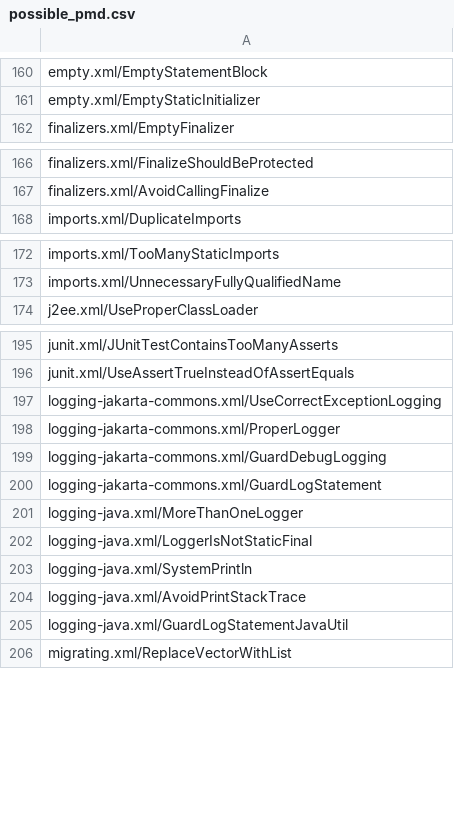
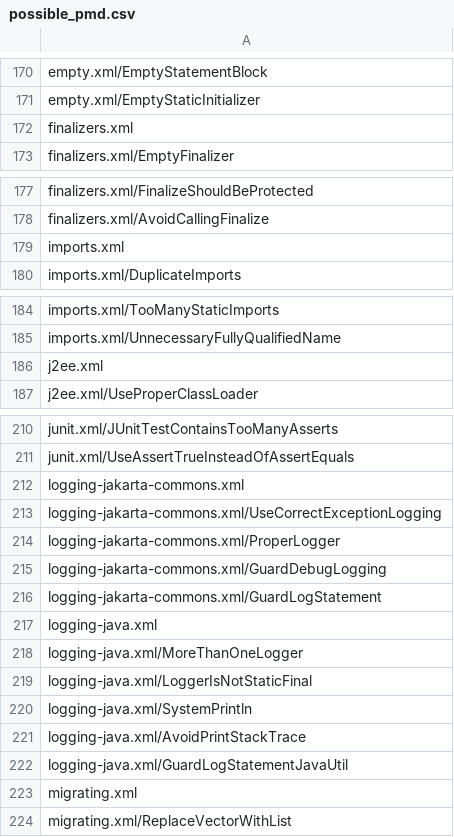
Before and after one commit to rbholanath/ASAT-Configuration-Analyzer, a CSV file: src/main/resources/pmd/possible_pmd.csv, drawn as a sheet; only a part is shown, gaps mark what is left out; the diff covers the shown part only; the diff names each change by its address in the sheet, - before the commit and + after, or states it on an @@ line.

```diff
--- a/src/main/resources/pmd/possible_pmd.csv
+++ b/src/main/resources/pmd/possible_pmd.csv
+row 172: finalizers.xml
+row 179: imports.xml
+row 186: j2ee.xml
+row 212: logging-jakarta-commons.xml
+row 217: logging-java.xml
+row 223: migrating.xml
```
Also changed, not shown: 20 added rows elsewhere in this file, src/main/resources/jsl/possible_jsl.csv, 2 other files.
